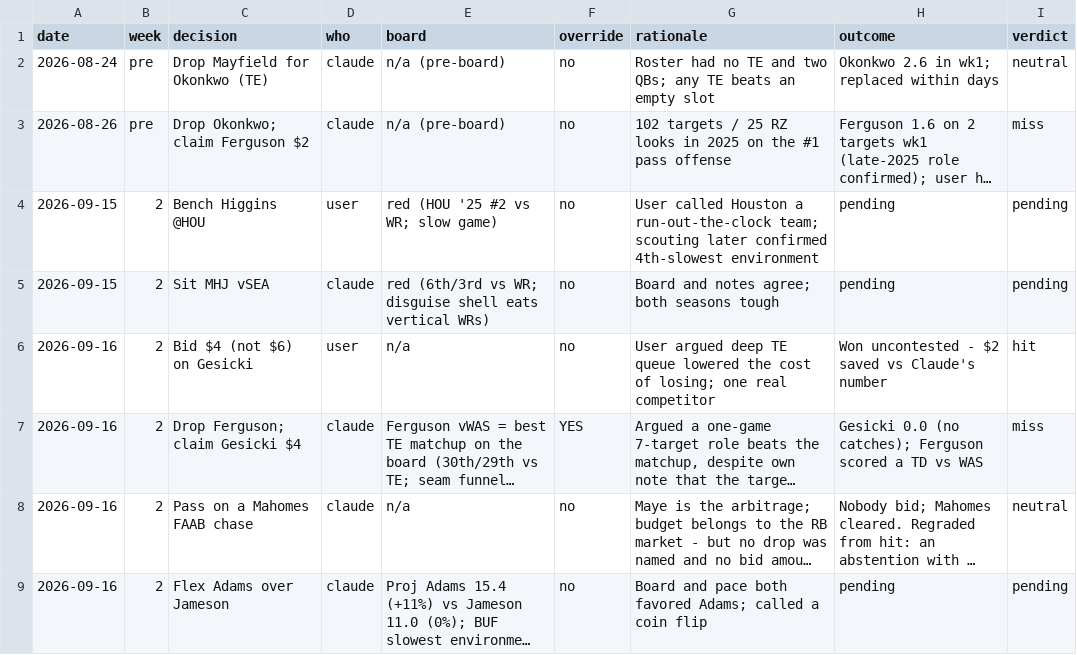
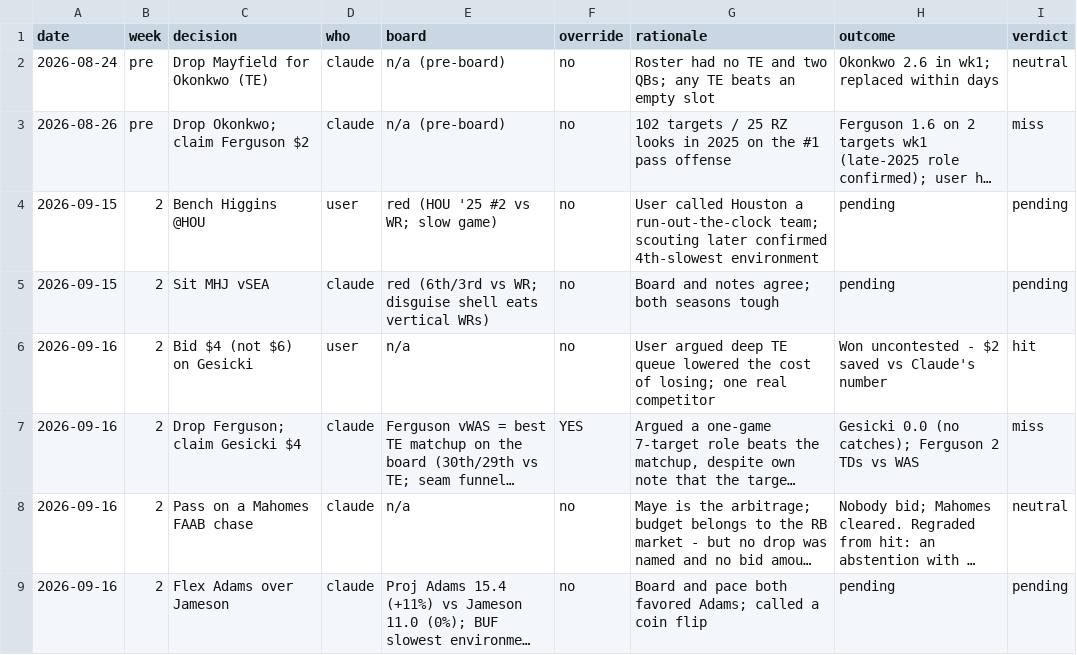
Before and after one commit to Joshua-Hsu/Fantasy-Football, a CSV file: decisions.csv, drawn as a sheet; only a part is shown; long unchanged cells end in …; the diff names each change by its address in the sheet, - before the commit and + after, or states it on an @@ line.

```diff
--- a/decisions.csv
+++ b/decisions.csv
-H7 (outcome): …catches); Ferguson scored a TD vs WAS
+H7 (outcome): …catches); Ferguson 2 TDs vs WAS
```
Also changed, not shown: 2 other files.
